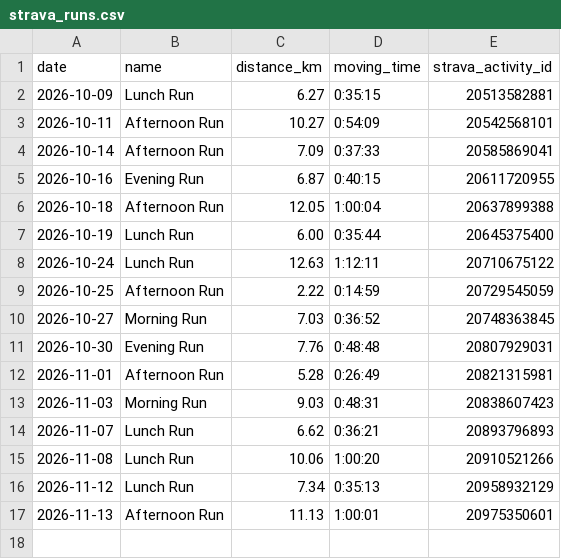
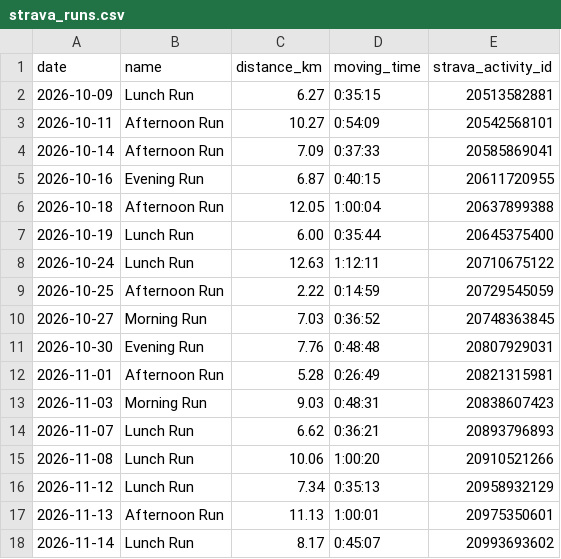
Before and after one commit to cedrichelewaut/marathoning, a CSV file: data/strava_runs.csv, drawn as a sheet.

```diff
--- a/data/strava_runs.csv
+++ b/data/strava_runs.csv
@@ -17 +17,2 @@ date,name,distance_km,moving_time,strava_activity_id
 2026-11-13,Afternoon Run,11.13,1:00:01,20975350601
+2026-11-14,Lunch Run,8.17,0:45:07,20993693602
```
Also changed, not shown: data/weekly_status.csv, 2 other files.
